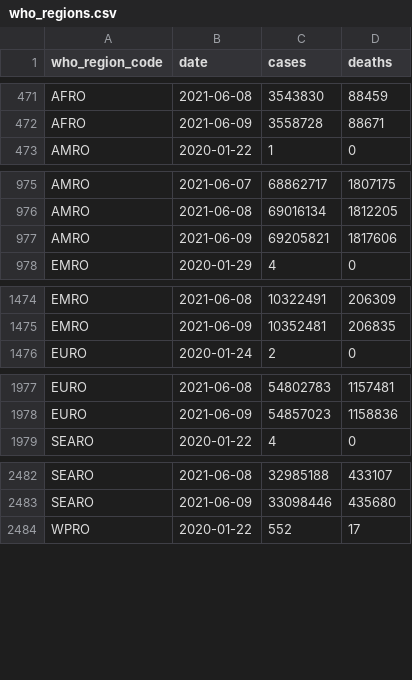
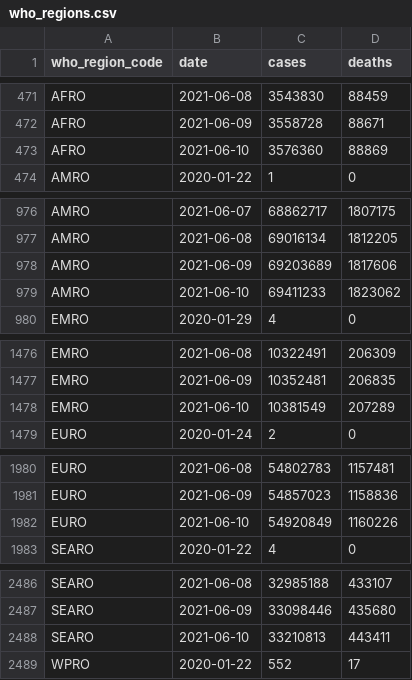
Before and after one commit to WorldHealthOrganization/xform-covid-casecount-jhu, a CSV file: output/who_regions.csv, drawn as a sheet; only a part is shown, gaps mark what is left out; the diff covers the shown part only.

```diff
--- a/output/who_regions.csv
+++ b/output/who_regions.csv
@@ -472,2 +472,3 @@ AFRO,2021-06-08,3543830,88459
 AFRO,2021-06-09,3558728,88671
+AFRO,2021-06-10,3576360,88869
 AMRO,2020-01-22,1,0
@@ -976,3 +977,4 @@ AMRO,2021-06-07,68862717,1807175
 AMRO,2021-06-08,69016134,1812205
-AMRO,2021-06-09,69205821,1817606
+AMRO,2021-06-09,69203689,1817606
+AMRO,2021-06-10,69411233,1823062
 EMRO,2020-01-29,4,0
@@ -1475,2 +1477,3 @@ EMRO,2021-06-08,10322491,206309
 EMRO,2021-06-09,10352481,206835
+EMRO,2021-06-10,10381549,207289
 EURO,2020-01-24,2,0
@@ -1978,2 +1981,3 @@ EURO,2021-06-08,54802783,1157481
 EURO,2021-06-09,54857023,1158836
+EURO,2021-06-10,54920849,1160226
 SEARO,2020-01-22,4,0
@@ -2483,2 +2487,3 @@ SEARO,2021-06-08,32985188,433107
 SEARO,2021-06-09,33098446,435680
+SEARO,2021-06-10,33210813,443411
 WPRO,2020-01-22,552,17
```
Also changed, not shown: 1 added row elsewhere in this file, output/continents.csv, output/global.csv, 1 other file.
